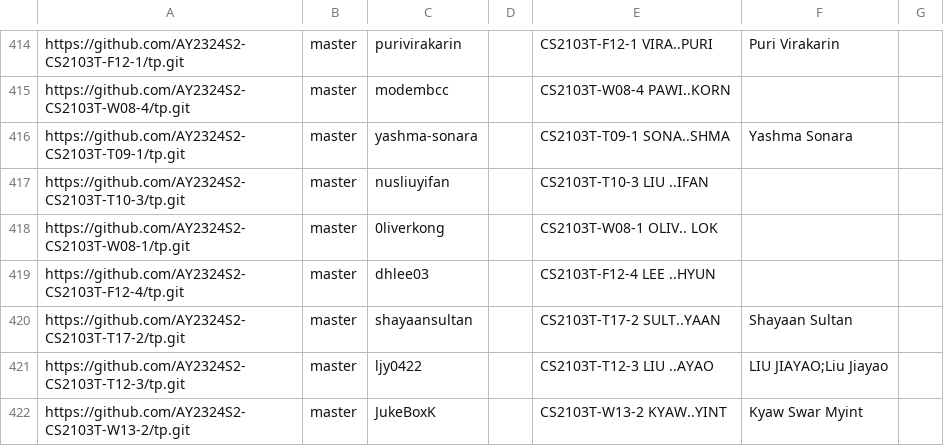
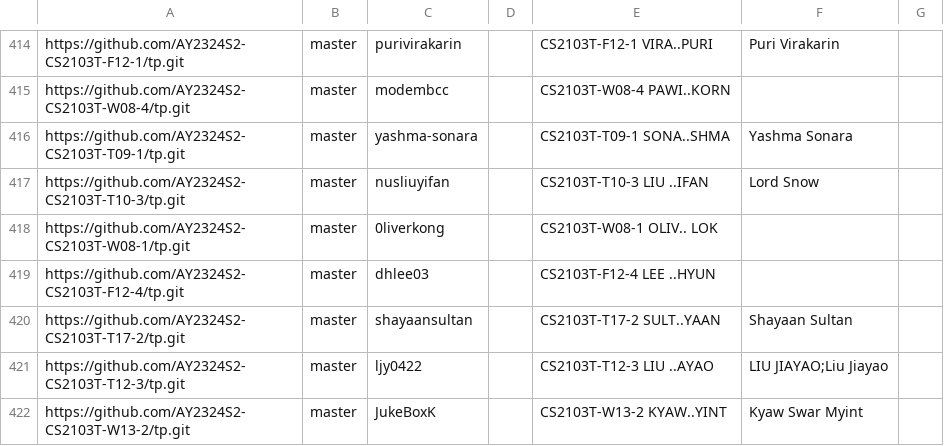
Before and after one commit to nus-cs2103-AY2324S2/tp-dashboard, a CSV file: configs/author-config.csv, drawn as a sheet; only a part is shown, gaps mark what is left out.

Commit message:
Update configs

```diff
--- a/configs/author-config.csv
+++ b/configs/author-config.csv
@@ -416,3 +416,3 @@ https://github.com/AY2324S2-CS2103T-W08-4/tp.git,master,modembcc,,CS2103T-W08-4
 https://github.com/AY2324S2-CS2103T-T09-1/tp.git,master,yashma-sonara,,CS2103T-T09-1 SONA..SHMA,Yashma Sonara,
-https://github.com/AY2324S2-CS2103T-T10-3/tp.git,master,nusliuyifan,,CS2103T-T10-3 LIU ..IFAN,,
+https://github.com/AY2324S2-CS2103T-T10-3/tp.git,master,nusliuyifan,,CS2103T-T10-3 LIU ..IFAN,Lord Snow,
 https://github.com/AY2324S2-CS2103T-W08-1/tp.git,master,0liverkong,,CS2103T-W08-1 OLIV.. LOK,,
```
